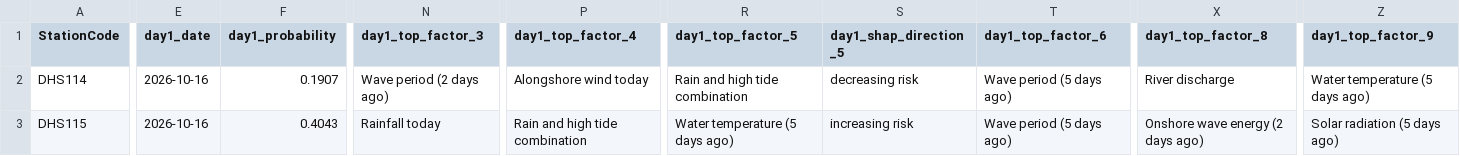
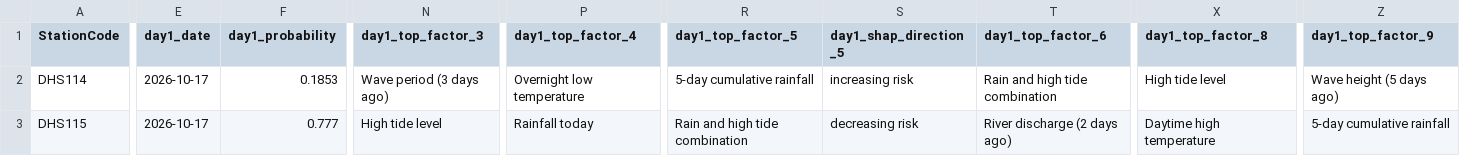
Before and after one commit to eymoney13/hermosa-pilot-dashboard, a CSV file: public/data/hermosa/forecast_3day.csv, drawn as a sheet; only a part is shown, gaps mark what is left out; the diff covers the shown part only; the diff names each change by its address in the sheet, - before the commit and + after, or states it on an @@ line.

```diff
--- a/public/data/hermosa/forecast_3day.csv
+++ b/public/data/hermosa/forecast_3day.csv
-E2:E3 (day1_date): 2026-10-16
+E2:E3 (day1_date): 2026-10-17
-F2 (day1_probability): 0.1907
+F2 (day1_probability): 0.1853
-N2 (day1_top_factor_3): Wave period (2 days ago)
+N2 (day1_top_factor_3): Wave period (3 days ago)
-P2 (day1_top_factor_4): Alongshore wind today
+P2 (day1_top_factor_4): Overnight low temperature
-R2 (day1_top_factor_5): Rain and high tide combination
+R2 (day1_top_factor_5): 5-day cumulative rainfall
-S2 (day1_shap_direction_5): decreasing risk
+S2 (day1_shap_direction_5): increasing risk
-T2 (day1_top_factor_6): Wave period (5 days ago)
+T2 (day1_top_factor_6): Rain and high tide combination
-X2 (day1_top_factor_8): River discharge
+X2 (day1_top_factor_8): High tide level
-Z2 (day1_top_factor_9): Water temperature (5 days ago)
+Z2 (day1_top_factor_9): Wave height (5 days ago)
-F3 (day1_probability): 0.4043
+F3 (day1_probability): 0.777
-N3 (day1_top_factor_3): Rainfall today
+N3 (day1_top_factor_3): High tide level
-P3 (day1_top_factor_4): Rain and high tide combination
+P3 (day1_top_factor_4): Rainfall today
-R3 (day1_top_factor_5): Water temperature (5 days ago)
+R3 (day1_top_factor_5): Rain and high tide combination
-S3 (day1_shap_direction_5): increasing risk
+S3 (day1_shap_direction_5): decreasing risk
-T3 (day1_top_factor_6): Wave period (5 days ago)
+T3 (day1_top_factor_6): River discharge (2 days ago)
-X3 (day1_top_factor_8): Onshore wave energy (2 days ago)
+X3 (day1_top_factor_8): Daytime high temperature
-Z3 (day1_top_factor_9): Solar radiation (5 days ago)
+Z3 (day1_top_factor_9): 5-day cumulative rainfall
```
Also changed, not shown: 143 edited cells elsewhere in this file, public/data/hermosa/accuracy.csv, public/data/hermosa/history_3day.csv, 1 other file.
